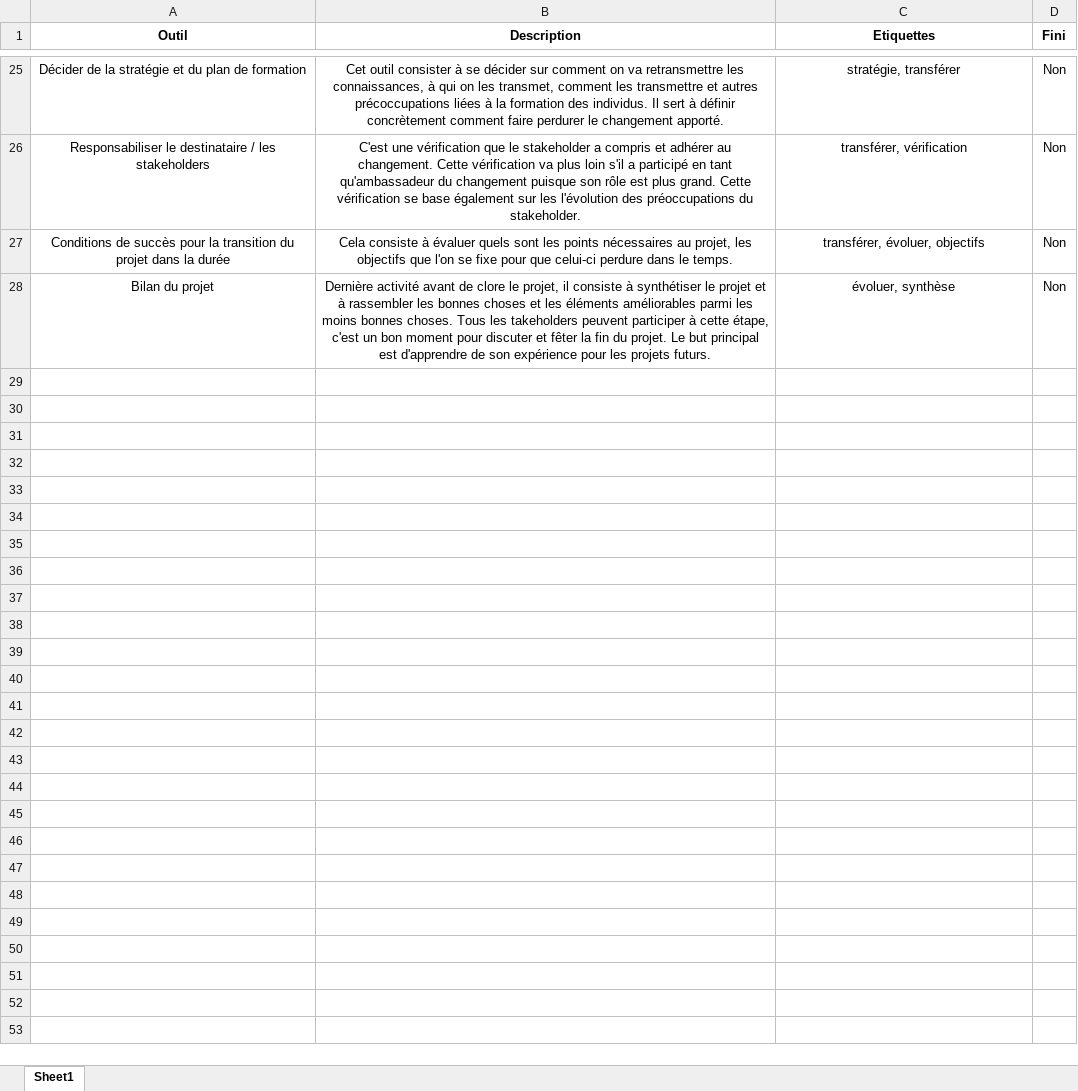
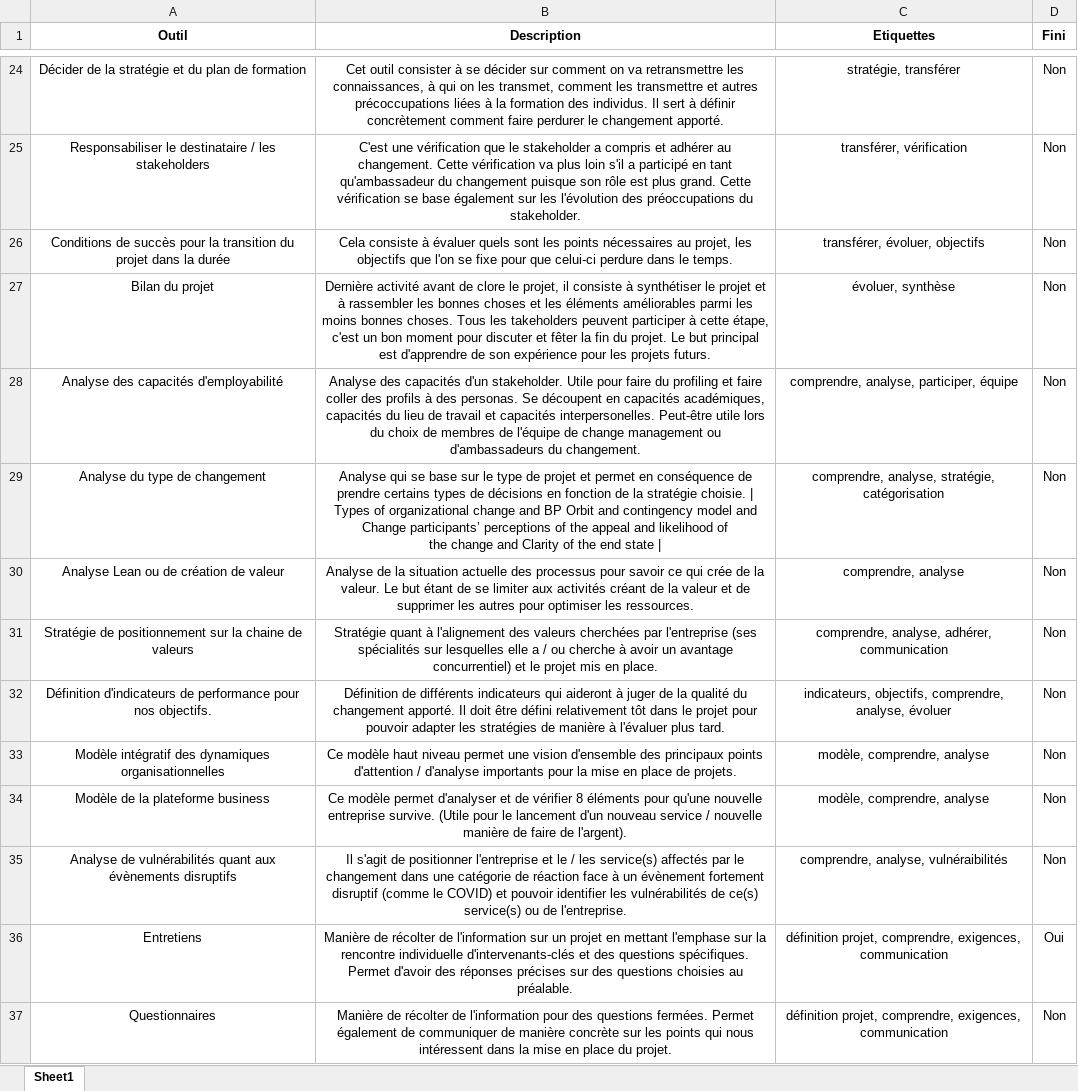
Before and after one commit to LeVinceTheun/IT_CM_Toolbox_Website, an Excel workbook: data/fichier_compl_toolbox.xlsx, sheet Sheet1, drawn as a sheet; only a part is shown, gaps mark what is left out; values as stored, in another font and other column widths than the file's, no borders; table styles not drawn; ↵ is a line break in a cell; the diff covers the shown part only; the diff names each change by its address in the sheet, - before the commit and + after, or states it on an @@ line.

```diff
--- a/data/fichier_compl_toolbox.xlsx (sheet Sheet1)
+++ b/data/fichier_compl_toolbox.xlsx (sheet Sheet1)
+row 28: Analyse des capacités d'employabilité | Analyse des capacités d'un stakeholder. Utile pour faire du profiling et faire coller des profils à des personas. Se découpent en capacités académiques, capacités du lieu de travail et capacités interpersonelles. Peut-être utile lors du choix de membres de l'équipe de change management ou d'ambassadeurs du changement. | comprendre, analyse, participer, équipe | Non
+row 29: Analyse du type de changement | Analyse qui se base sur le type de projet et permet en conséquence de prendre certains types de décisions en fonction de la stratégie choisie. | Types of organizational change and BP Orbit and contingency model and Change participants’ perceptions of the appeal and likelihood of ↵ the change and Clarity of the end state | | comprendre, analyse, stratégie, catégorisation | Non
+row 30: Analyse Lean ou de création de valeur | Analyse de la situation actuelle des processus pour savoir ce qui crée de la valeur. Le but étant de se limiter aux activités créant de la valeur et de supprimer les autres pour optimiser les ressources. | comprendre, analyse | Non
+row 31: Stratégie de positionnement sur la chaine de valeurs | Stratégie quant à l'alignement des valeurs cherchées par l'entreprise (ses spécialités sur lesquelles elle a / ou cherche à avoir un avantage concurrentiel) et le projet mis en place. | comprendre, analyse, adhérer, communication | Non
+row 32: Définition d'indicateurs de performance pour nos objectifs. | Définition de différents indicateurs qui aideront à juger de la qualité du changement apporté. Il doit être défini relativement tôt dans le projet pour pouvoir adapter les stratégies de manière à l'évaluer plus tard. | indicateurs, objectifs, comprendre, analyse, évoluer | Non
+row 33: Modèle intégratif des dynamiques organisationnelles | Ce modèle haut niveau permet une vision d'ensemble des principaux points d'attention / d'analyse importants pour la mise en place de projets. | modèle, comprendre, analyse | Non
+row 34: Modèle de la plateforme business | Ce modèle permet d'analyser et de vérifier 8 éléments pour qu'une nouvelle entreprise survive. (Utile pour le lancement d'un nouveau service / nouvelle manière de faire de l'argent). | modèle, comprendre, analyse | Non
+row 35: Analyse de vulnérabilités quant aux évènements disruptifs | Il s'agit de positionner l'entreprise et le / les service(s) affectés par le changement dans une catégorie de réaction face à un évènement fortement disruptif (comme le COVID) et pouvoir identifier les vulnérabilités de ce(s) service(s) ou de l'entreprise. | comprendre, analyse, vulnéraibilités | Non
+row 36: Entretiens | Manière de récolter de l'information sur un projet en mettant l'emphase sur la rencontre individuelle d'intervenants-clés et des questions spécifiques. Permet d'avoir des réponses précises sur des questions choisies au préalable. | définition projet, comprendre, exigences, communication | Oui
+row 37: Questionnaires | Manière de récolter de l'information pour des questions fermées. Permet également de communiquer de manière concrète sur les points qui nous intéressent dans la mise en place du projet. | définition projet, comprendre, exigences, communication | Non
```
Also changed, not shown: 9 added rows, 1 removed row and 1 edited cell elsewhere in this sheet, data/fichier_frameworks.xlsx, 2 other files.
